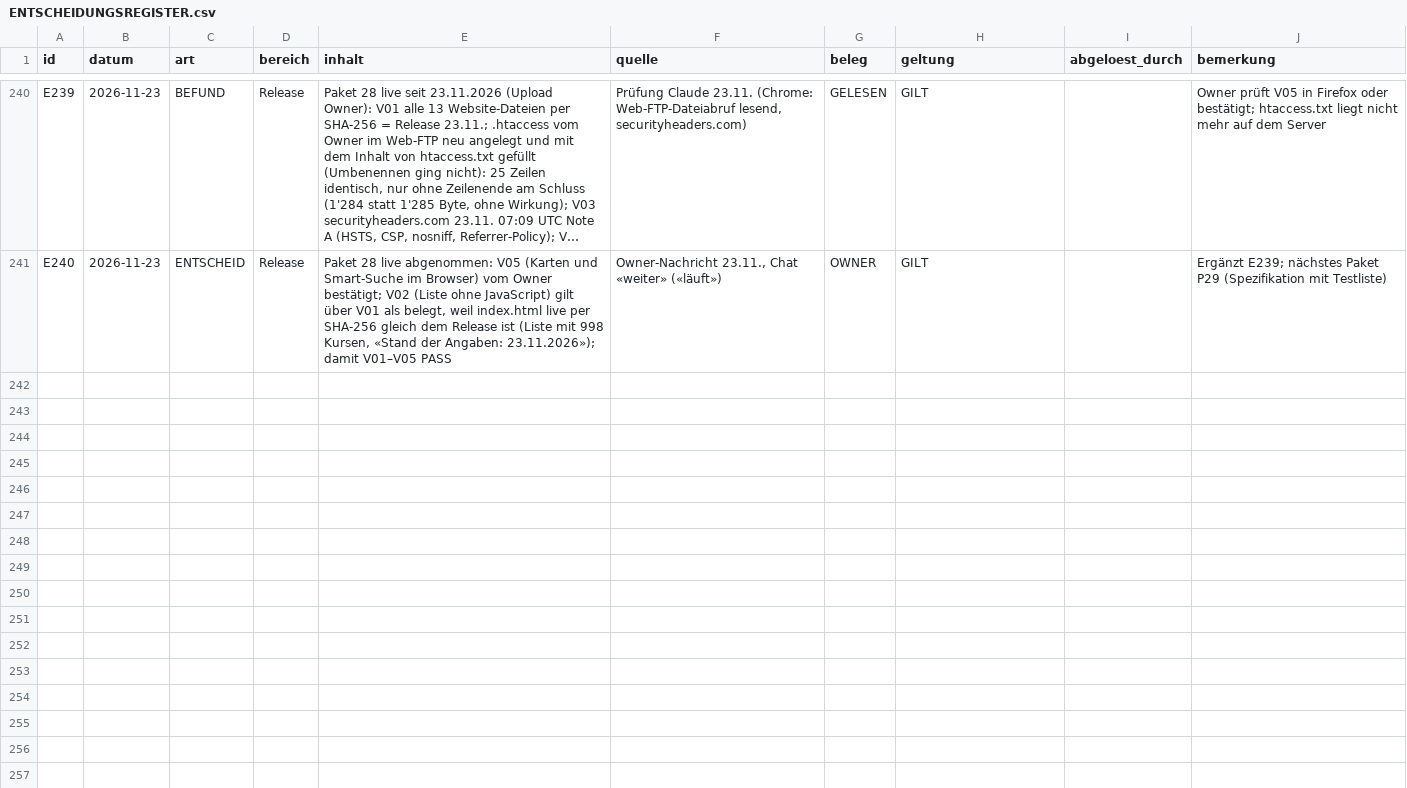
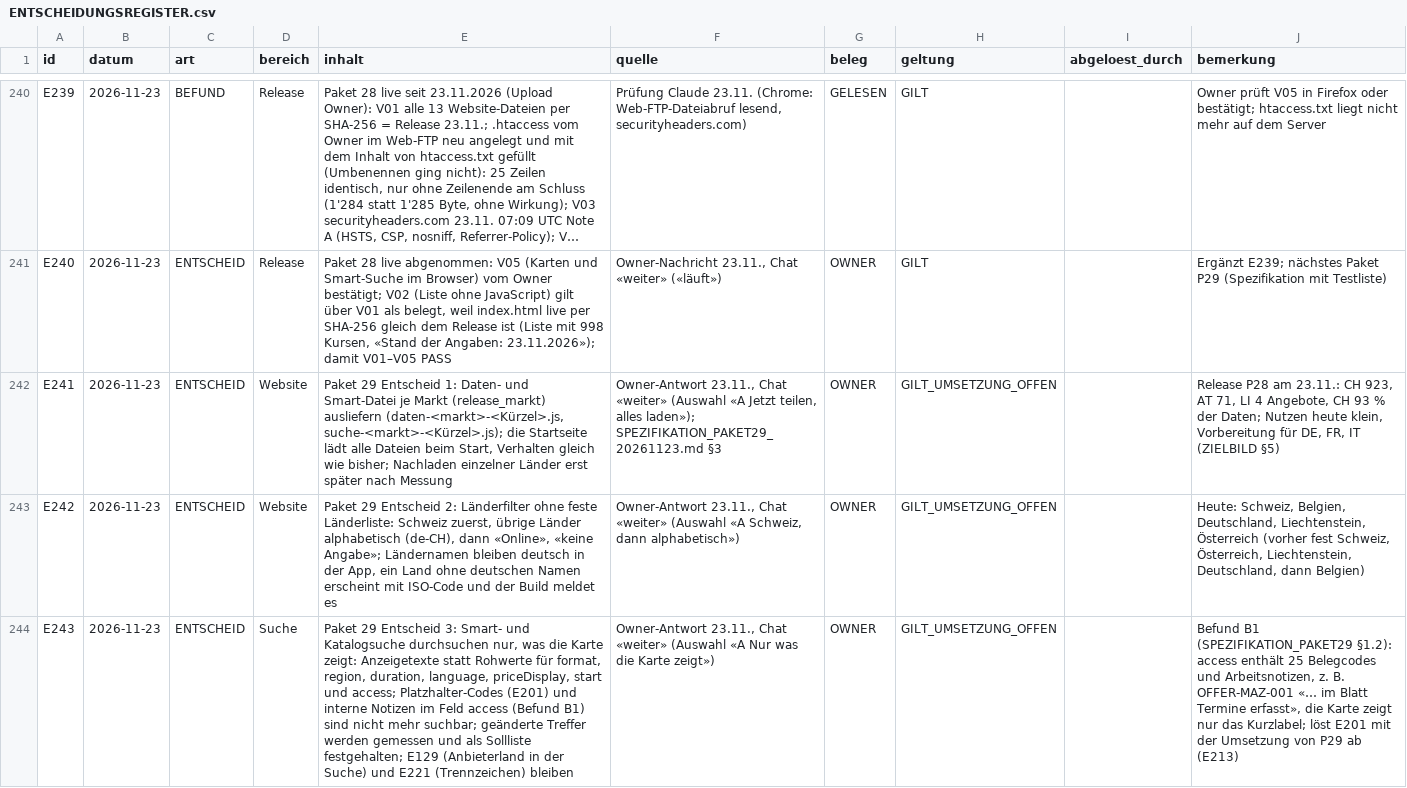
Before and after one commit to george-sarpong/weiterbildungsradar-journalismus, a CSV file: claude-work/wissensbasis/ENTSCHEIDUNGSREGISTER.csv, drawn as a sheet; only a part is shown, gaps mark what is left out; long unchanged cells end in …; the diff covers the shown part only; the diff names each change by its address in the sheet, - before the commit and + after, or states it on an @@ line.

```diff
--- a/claude-work/wissensbasis/ENTSCHEIDUNGSREGISTER.csv
+++ b/claude-work/wissensbasis/ENTSCHEIDUNGSREGISTER.csv
+row 242: E241 | 2026-11-23 | ENTSCHEID | Website | Paket 29 Entscheid 1: Daten- und Smart-Datei je Markt (release_markt) ausliefern (daten-<markt>-<Kürzel>.js, suche-<markt>-<Kürzel>.js); die Startseite lädt alle Dateien beim Start, Verhalten gleich wie bisher; Nachladen einzelner Länder erst später nach Messung | Owner-Antwort 23.11., Chat «weiter» (Auswahl «A Jetzt teilen, alles laden»); SPEZIFIKATION_PAKET29_20261123.md §3 | OWNER | GILT_UMSETZUNG_OFFEN |  | Release P28 am 23.11.: CH 923, AT 71, LI 4 Angebote, CH 93 % der Daten; Nutzen heute klein, Vorbereitung für DE, FR, IT (ZIELBILD §5)
+row 243: E242 | 2026-11-23 | ENTSCHEID | Website | Paket 29 Entscheid 2: Länderfilter ohne feste Länderliste: Schweiz zuerst, übrige Länder alphabetisch (de-CH), dann «Online», «keine Angabe»; Ländernamen bleiben deutsch in der App, ein Land ohne deutschen Namen erscheint mit ISO-Code und der Build meldet es | Owner-Antwort 23.11., Chat «weiter» (Auswahl «A Schweiz, dann alphabetisch») | OWNER | GILT_UMSETZUNG_OFFEN |  | Heute: Schweiz, Belgien, Deutschland, Liechtenstein, Österreich (vorher fest Schweiz, Österreich, Liechtenstein, Deutschland, dann Belgien)
+row 244: E243 | 2026-11-23 | ENTSCHEID | Suche | Paket 29 Entscheid 3: Smart- und Katalogsuche durchsuchen nur, was die Karte zeigt: Anzeigetexte statt Rohwerte für format, region, duration, language, priceDisplay, start und access; Platzhalter-Codes (E201) und interne Notizen im Feld access (Befund B1) sind nicht mehr suchbar; geänderte Treffer werden gemessen und als Sollliste festgehalten; E129 (Anbieterland in der Suche) und E221 (Trennzeichen) bleiben | Owner-Antwort 23.11., Chat «weiter» (Auswahl «A Nur was die Karte zeigt») | OWNER | GILT_UMSETZUNG_OFFEN |  | Befund B1 (SPEZIFIKATION_PAKET29 §1.2): access enthält 25 Belegcodes und Arbeitsnotizen, z. B. OFFER-MAZ-001 «… im Blatt Termine erfasst», die Karte zeigt nur das Kurzlabel; löst E201 mit der Umsetzung von P29 ab (E213)
```
Also changed, not shown: 2 added rows elsewhere in this file, 3 other files.
